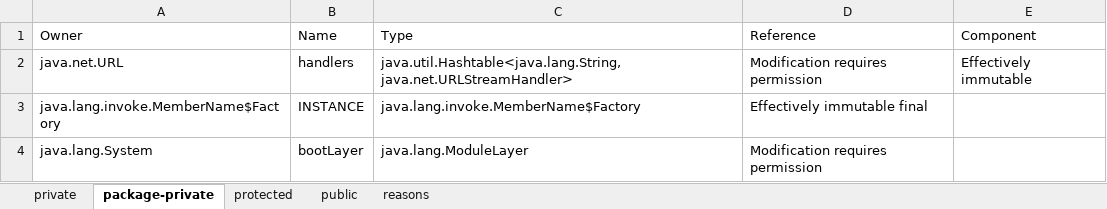
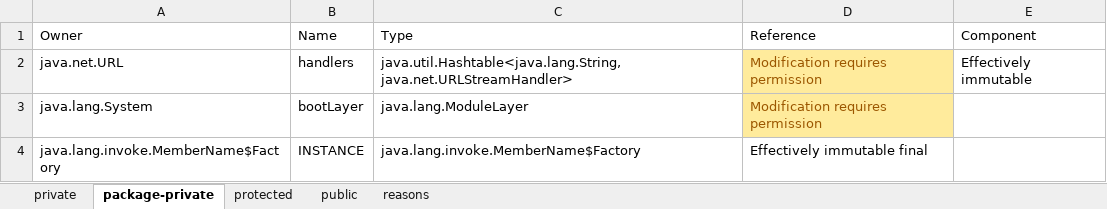
Before and after one commit to jahentao/heap-isolation, an Excel workbook: analyzer/results/references/nonfinals.xlsx, sheet package-private, drawn as a sheet; values as stored, in another font and other column widths than the file's, no borders; the diff names each change by its address in the sheet, - before the commit and + after, or states it on an @@ line.

```diff
--- a/analyzer/results/references/nonfinals.xlsx (sheet package-private)
+++ b/analyzer/results/references/nonfinals.xlsx (sheet package-private)
@@ D2 fill: none → #FFEB9C, text colour: black → #9C5700 @@
@@ row 4 moved to row 3: java.lang.System @@
```
Also changed, not shown: sheet private, analyzer/results/references/finals.xlsx.
